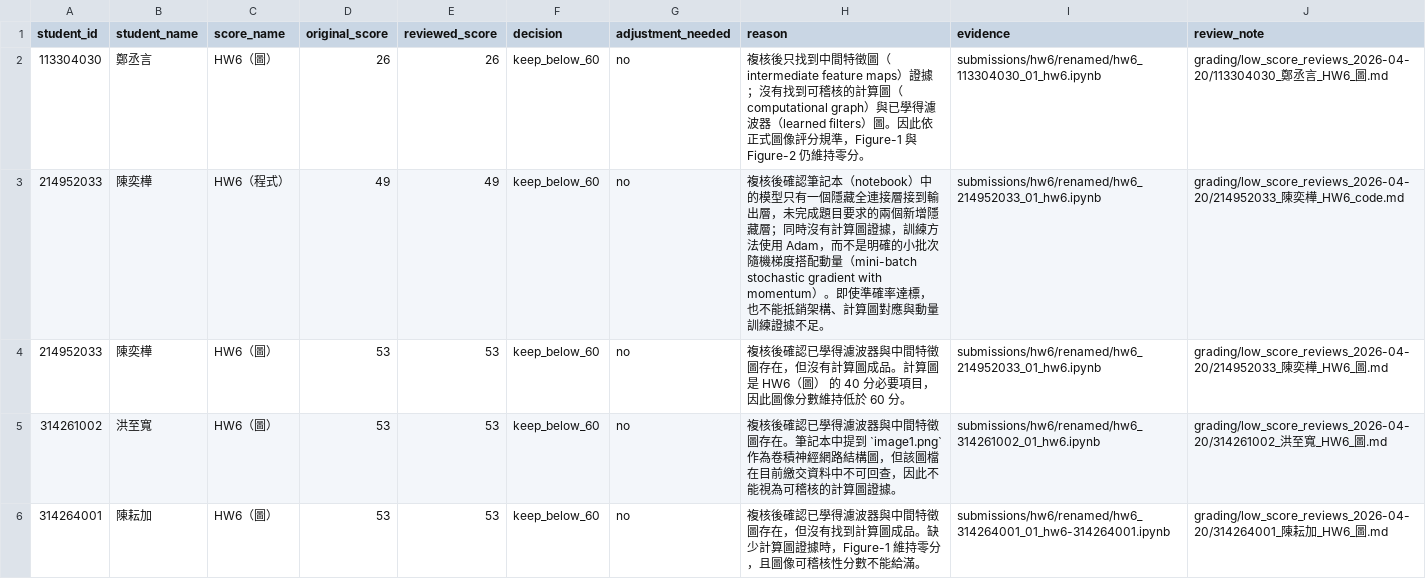
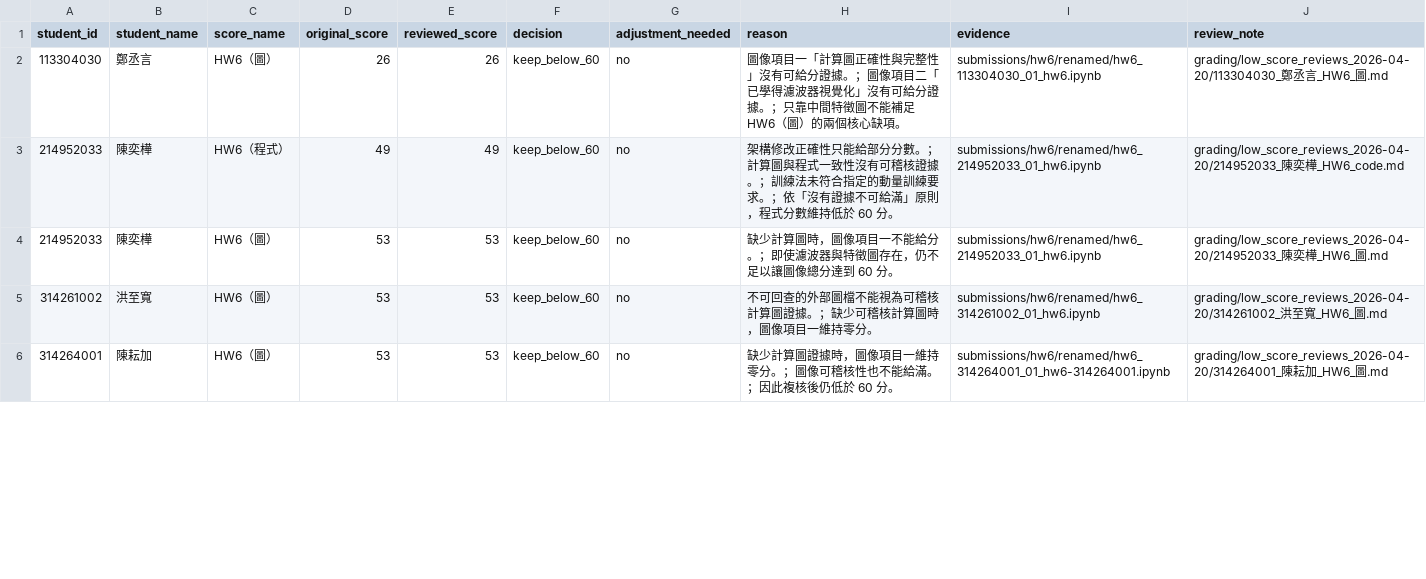
Before and after one commit to JasonLn0711/ns-practice-ta-grading-2026s, a CSV file: grading/low_score_reviews_2026-04-20.csv, drawn as a sheet; only a part is shown; the diff covers the shown part only.

Commit message:
docs: improve low-score review readability

```diff
--- a/grading/low_score_reviews_2026-04-20.csv
+++ b/grading/low_score_reviews_2026-04-20.csv
@@ -1,6 +1,6 @@
 student_id,student_name,score_name,original_score,reviewed_score,decision,adjustment_needed,reason,evidence,review_note
-113304030,鄭丞言,HW6（圖）,26,26,keep_below_60,no,複核後只找到中間特徵圖（intermediate feature maps）證據；沒有找到可稽核的計算圖（computational graph）與已學得濾波器（learned filters）圖。因此依正式圖像評分規準，Figure-1 與 Figure-2 仍維持零分。,submissions/hw6/renamed/hw6_113304030_01_hw6.ipynb,grading/low_score_reviews_2026-04-20/113304030_鄭丞言_HW6_圖.md
-214952033,陳奕樺,HW6（程式）,49,49,keep_below_60,no,複核後確認筆記本（notebook）中的模型只有一個隱藏全連接層接到輸出層，未完成題目要求的兩個新增隱藏層；同時沒有計算圖證據，訓練方法使用 Adam，而不是明確的小批次隨機梯度搭配動量（mini-batch stochastic gradient with momentum）。即使準確率達標，也不能抵銷架構、計算圖對應與動量訓練證據不足。,submissions/hw6/renamed/hw6_214952033_01_hw6.ipynb,grading/low_score_reviews_2026-04-20/214952033_陳奕樺_HW6_code.md
-214952033,陳奕樺,HW6（圖）,53,53,keep_below_60,no,複核後確認已學得濾波器與中間特徵圖存在，但沒有計算圖成品。計算圖是 HW6（圖） 的 40 分必要項目，因此圖像分數維持低於 60 分。,submissions/hw6/renamed/hw6_214952033_01_hw6.ipynb,grading/low_score_reviews_2026-04-20/214952033_陳奕樺_HW6_圖.md
-314261002,洪至寬,HW6（圖）,53,53,keep_below_60,no,複核後確認已學得濾波器與中間特徵圖存在。筆記本中提到 `image1.png` 作為卷積神經網路結構圖，但該圖檔在目前繳交資料中不可回查，因此不能視為可稽核的計算圖證據。,submissions/hw6/renamed/hw6_314261002_01_hw6.ipynb,grading/low_score_reviews_2026-04-20/314261002_洪至寬_HW6_圖.md
-314264001,陳耘加,HW6（圖）,53,53,keep_below_60,no,複核後確認已學得濾波器與中間特徵圖存在，但沒有找到計算圖成品。缺少計算圖證據時，Figure-1 維持零分，且圖像可稽核性分數不能給滿。,submissions/hw6/renamed/hw6_314264001_01_hw6-314264001.ipynb,grading/low_score_reviews_2026-04-20/314264001_陳耘加_HW6_圖.md
+113304030,鄭丞言,HW6（圖）,26,26,keep_below_60,no,圖像項目一「計算圖正確性與完整性」沒有可給分證據。；圖像項目二「已學得濾波器視覺化」沒有可給分證據。；只靠中間特徵圖不能補足 HW6（圖）的兩個核心缺項。,submissions/hw6/renamed/hw6_113304030_01_hw6.ipynb,grading/low_score_reviews_2026-04-20/113304030_鄭丞言_HW6_圖.md
+214952033,陳奕樺,HW6（程式）,49,49,keep_below_60,no,架構修改正確性只能給部分分數。；計算圖與程式一致性沒有可稽核證據。；訓練法未符合指定的動量訓練要求。；依「沒有證據不可給滿」原則，程式分數維持低於 60 分。,submissions/hw6/renamed/hw6_214952033_01_hw6.ipynb,grading/low_score_reviews_2026-04-20/214952033_陳奕樺_HW6_code.md
+214952033,陳奕樺,HW6（圖）,53,53,keep_below_60,no,缺少計算圖時，圖像項目一不能給分。；即使濾波器與特徵圖存在，仍不足以讓圖像總分達到 60 分。,submissions/hw6/renamed/hw6_214952033_01_hw6.ipynb,grading/low_score_reviews_2026-04-20/214952033_陳奕樺_HW6_圖.md
+314261002,洪至寬,HW6（圖）,53,53,keep_below_60,no,不可回查的外部圖檔不能視為可稽核計算圖證據。；缺少可稽核計算圖時，圖像項目一維持零分。,submissions/hw6/renamed/hw6_314261002_01_hw6.ipynb,grading/low_score_reviews_2026-04-20/314261002_洪至寬_HW6_圖.md
+314264001,陳耘加,HW6（圖）,53,53,keep_below_60,no,缺少計算圖證據時，圖像項目一維持零分。；圖像可稽核性也不能給滿。；因此複核後仍低於 60 分。,submissions/hw6/renamed/hw6_314264001_01_hw6-314264001.ipynb,grading/low_score_reviews_2026-04-20/314264001_陳耘加_HW6_圖.md
```
Also changed, not shown: 4 edited cells elsewhere in this file, 10 other files.
